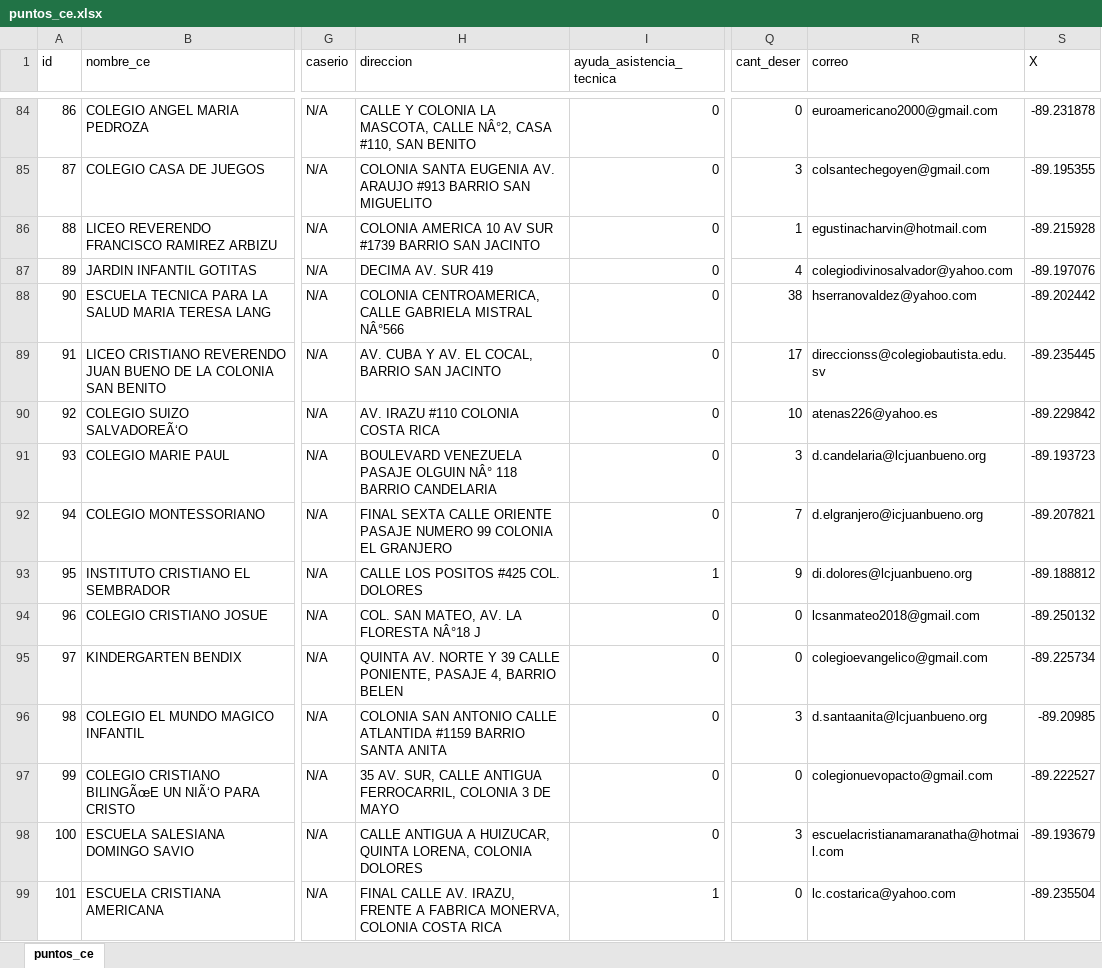
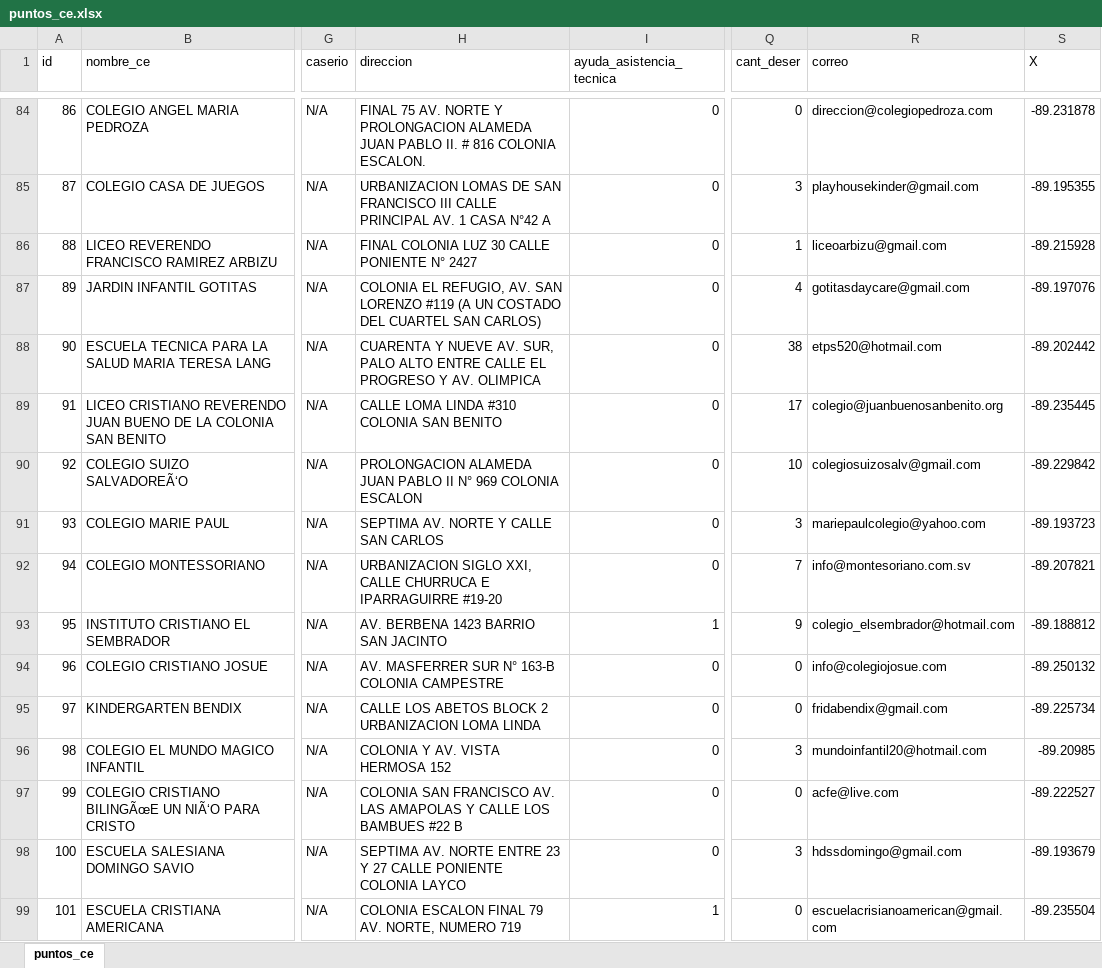
Before and after one commit to JPablo1997/Proyecto_GIS, an Excel workbook: puntos_ce.xlsx, sheet puntos_ce, drawn as a sheet; only a part is shown, gaps mark what is left out; values as stored, in another font and other column widths than the file's, no borders; the diff covers the shown part only; the diff names each change by its address in the sheet, - before the commit and + after, or states it on an @@ line.

Commit message:
Correccion de direcciones y correos en el archivo excel mas datos agregados a las capas de poligonos

```diff
--- a/puntos_ce.xlsx (sheet puntos_ce)
+++ b/puntos_ce.xlsx (sheet puntos_ce)
-H84 (direccion): CALLE Y COLONIA LA MASCOTA, CALLE NÂ°2, CASA #110, SAN BENITO
+H84 (direccion): FINAL 75 AV. NORTE Y PROLONGACION ALAMEDA JUAN PABLO II. # 816 COLONIA ESCALON.
-R84 (correo): euroamericano2000@gmail.com
+R84 (correo): direccion@colegiopedroza.com
-H85 (direccion): COLONIA SANTA EUGENIA AV. ARAUJO #913 BARRIO SAN MIGUELITO
+H85 (direccion): URBANIZACION LOMAS DE SAN FRANCISCO III CALLE PRINCIPAL AV. 1 CASA N°42 A
-R85 (correo): colsantechegoyen@gmail.com
+R85 (correo): playhousekinder@gmail.com
-H86 (direccion): COLONIA AMERICA 10 AV SUR #1739 BARRIO SAN JACINTO
+H86 (direccion): FINAL COLONIA LUZ 30 CALLE PONIENTE N° 2427
-R86 (correo): egustinacharvin@hotmail.com
+R86 (correo): liceoarbizu@gmail.com
-H87 (direccion): DECIMA AV. SUR 419
+H87 (direccion): COLONIA EL REFUGIO, AV. SAN LORENZO #119 (A UN COSTADO DEL CUARTEL SAN CARLOS)
-R87 (correo): colegiodivinosalvador@yahoo.com
+R87 (correo): gotitasdaycare@gmail.com
-H88 (direccion): COLONIA CENTROAMERICA, CALLE GABRIELA MISTRAL NÂ°566
+H88 (direccion): CUARENTA Y NUEVE AV. SUR, PALO ALTO ENTRE CALLE EL PROGRESO Y AV. OLIMPICA
-R88 (correo): hserranovaldez@yahoo.com
+R88 (correo): etps520@hotmail.com
-H89 (direccion): AV. CUBA Y AV. EL COCAL, BARRIO SAN JACINTO
+H89 (direccion): CALLE LOMA LINDA #310 COLONIA SAN BENITO
-R89 (correo): direccionss@colegiobautista.edu.sv
+R89 (correo): colegio@juanbuenosanbenito.org
-H90 (direccion): AV. IRAZU #110 COLONIA COSTA RICA
+H90 (direccion): PROLONGACION ALAMEDA JUAN PABLO II N° 969 COLONIA ESCALON
-R90 (correo): atenas226@yahoo.es
+R90 (correo): colegiosuizosalv@gmail.com
-H91 (direccion): BOULEVARD VENEZUELA PASAJE OLGUIN NÂ° 118 BARRIO CANDELARIA
+H91 (direccion): SEPTIMA AV. NORTE Y CALLE SAN CARLOS
-R91 (correo): d.candelaria@lcjuanbueno.org
+R91 (correo): mariepaulcolegio@yahoo.com
-H92 (direccion): FINAL SEXTA CALLE ORIENTE PASAJE NUMERO 99 COLONIA EL GRANJERO
+H92 (direccion): URBANIZACION SIGLO XXI, CALLE CHURRUCA E IPARRAGUIRRE #19-20
-R92 (correo): d.elgranjero@icjuanbueno.org
+R92 (correo): info@montesoriano.com.sv
-H93 (direccion): CALLE LOS POSITOS #425 COL. DOLORES
+H93 (direccion): AV. BERBENA 1423 BARRIO SAN JACINTO
-R93 (correo): di.dolores@lcjuanbueno.org
+R93 (correo): colegio_elsembrador@hotmail.com
-H94 (direccion): COL. SAN MATEO, AV. LA FLORESTA NÂ°18 J
+H94 (direccion): AV. MASFERRER SUR N° 163-B COLONIA CAMPESTRE
-R94 (correo): lcsanmateo2018@gmail.com
+R94 (correo): info@colegiojosue.com
-H95 (direccion): QUINTA AV. NORTE Y 39 CALLE PONIENTE, PASAJE 4, BARRIO BELEN
+H95 (direccion): CALLE LOS ABETOS BLOCK 2 URBANIZACION LOMA LINDA
-R95 (correo): colegioevangelico@gmail.com
+R95 (correo): fridabendix@gmail.com
-H96 (direccion): COLONIA SAN ANTONIO CALLE ATLANTIDA #1159 BARRIO SANTA ANITA
+H96 (direccion): COLONIA Y AV. VISTA HERMOSA 152
-R96 (correo): d.santaanita@lcjuanbueno.org
+R96 (correo): mundoinfantil20@hotmail.com
-H97 (direccion): 35 AV. SUR, CALLE ANTIGUA FERROCARRIL, COLONIA 3 DE MAYO
+H97 (direccion): COLONIA SAN FRANCISCO AV. LAS AMAPOLAS Y CALLE LOS BAMBUES #22 B
-R97 (correo): colegionuevopacto@gmail.com
+R97 (correo): acfe@live.com
-H98 (direccion): CALLE ANTIGUA A HUIZUCAR, QUINTA LORENA, COLONIA DOLORES
+H98 (direccion): SEPTIMA AV. NORTE ENTRE 23 Y 27 CALLE PONIENTE COLONIA LAYCO
-R98 (correo): escuelacristianamaranatha@hotmail.com
+R98 (correo): hdssdomingo@gmail.com
-H99 (direccion): FINAL CALLE AV. IRAZU, FRENTE A FABRICA MONERVA, COLONIA COSTA RICA
+H99 (direccion): COLONIA ESCALON FINAL 79 AV. NORTE, NUMERO 719
-R99 (correo): lc.costarica@yahoo.com
+R99 (correo): escuelacrisianoamerican@gmail.com
```
Also changed, not shown: 91 edited cells and cell formats elsewhere in this sheet, 2 other files.
